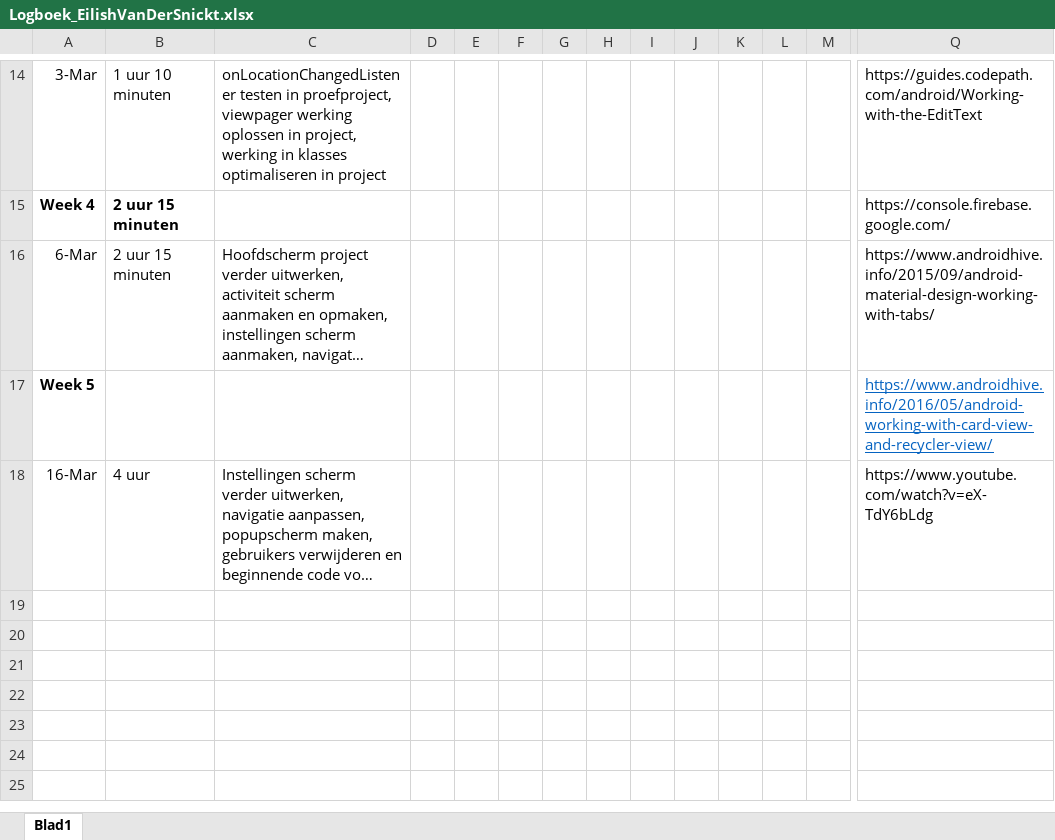
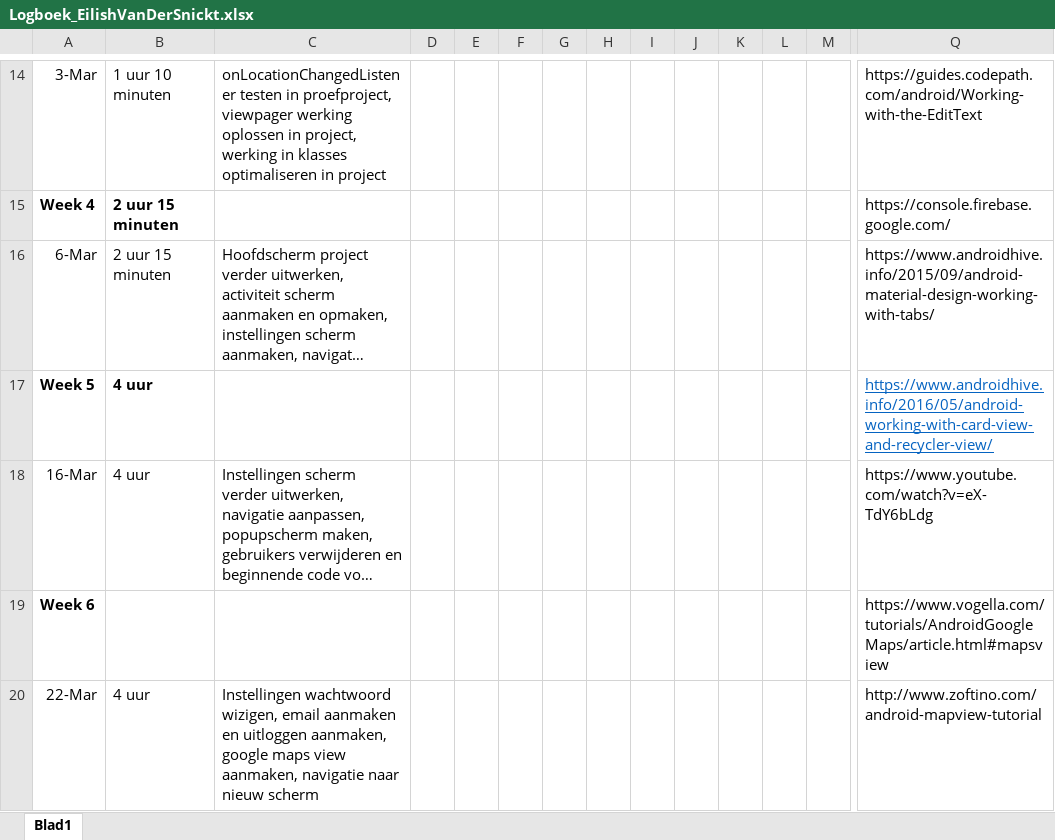
Before and after one commit to EilishVanDerSnickt/MI4, an Excel workbook: Logboek_EilishVanDerSnickt.xlsx, sheet Blad1, drawn as a sheet; only a part is shown, gaps mark what is left out; long unchanged cells end in …; values as stored, in another font and other column widths than the file's, no borders; rows hold the shown columns only; the diff names each change by its address in the sheet, - before the commit and + after, or states it on an @@ line.

Commit message:
Instellingen afgewerkt

```diff
--- a/Logboek_EilishVanDerSnickt.xlsx (sheet Blad1)
+++ b/Logboek_EilishVanDerSnickt.xlsx (sheet Blad1)
-B17: (empty)
+B17: 4 uur
+row 19: Week 6 |  |  |  |  |  |  |  |  |  |  |  |  | https://www.vogella.com/tutorials/AndroidGoogleMaps/article.html#mapsview
+row 20: 22-Mar | 4 uur | Instellingen wachtwoord wizigen, email aanmaken en uitloggen aanmaken, google maps view aanmaken, navigatie naar nieuw scherm |  |  |  |  |  |  |  |  |  |  | http://www.zoftino.com/android-mapview-tutorial
```
Also changed, not shown: 8 other files.
